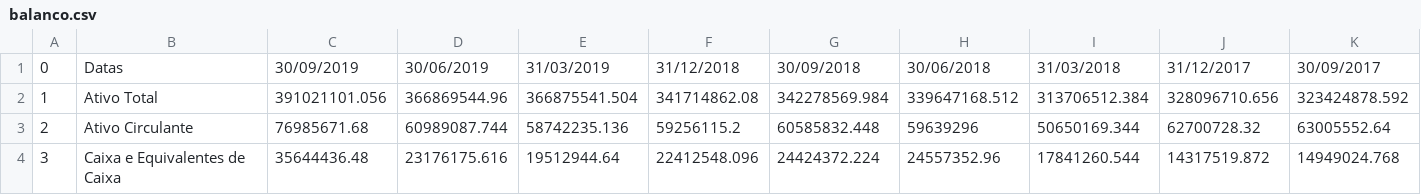
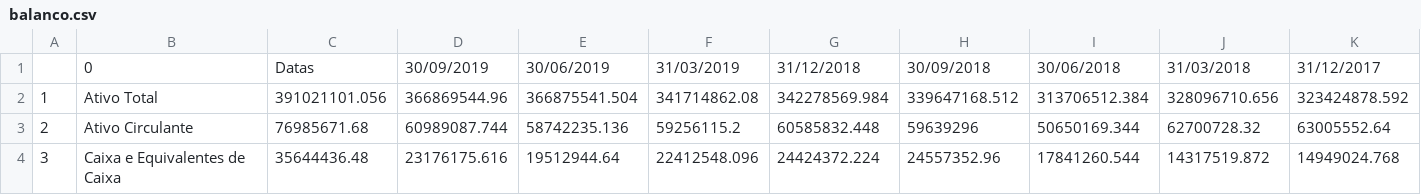
Before and after one commit to nilberthsouza/Predicting-Fundamentus-on-SAs, a CSV file: balanco.csv, drawn as a sheet; only a part is shown; removed rows and columns are numbered as before the commit, all else as after; rows hold the shown columns only; the diff names each change by its address in the sheet, - before the commit and + after, or states it on an @@ line.

Commit message:
Update balanco.csv

```diff
--- a/balanco.csv
+++ b/balanco.csv
-row 1: 0 | Datas | 30/09/2019 | 30/06/2019 | 31/03/2019 | 31/12/2018 | 30/09/2018 | 30/06/2018 | 31/03/2018 | 31/12/2017 | 30/09/2017
+row 1:  | 0 | Datas | 30/09/2019 | 30/06/2019 | 31/03/2019 | 31/12/2018 | 30/09/2018 | 30/06/2018 | 31/03/2018 | 31/12/2017
```
